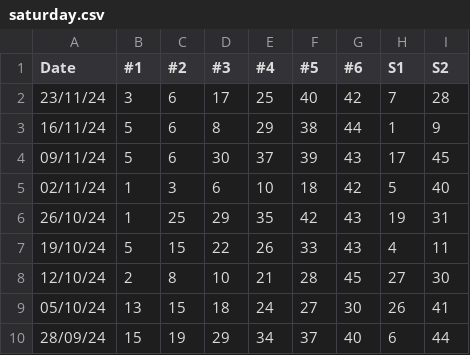
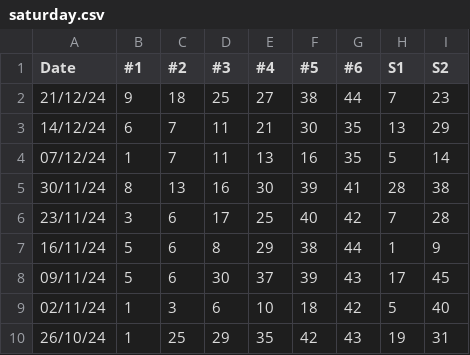
Before and after one commit to 111110100/ozlottopy, a CSV file: saturday.csv, drawn as a sheet; only a part is shown; the shorter side is filled out with more unchanged rows; the diff names each change by its address in the sheet, - before the commit and + after, or states it on an @@ line.

```diff
--- a/saturday.csv
+++ b/saturday.csv
+row 2: 21/12/24 | 9 | 18 | 25 | 27 | 38 | 44 | 7 | 23
+row 3: 14/12/24 | 6 | 7 | 11 | 21 | 30 | 35 | 13 | 29
+row 4: 07/12/24 | 1 | 7 | 11 | 13 | 16 | 35 | 5 | 14
+row 5: 30/11/24 | 8 | 13 | 16 | 30 | 39 | 41 | 28 | 38
```
Also changed, not shown: tuesday.csv.
